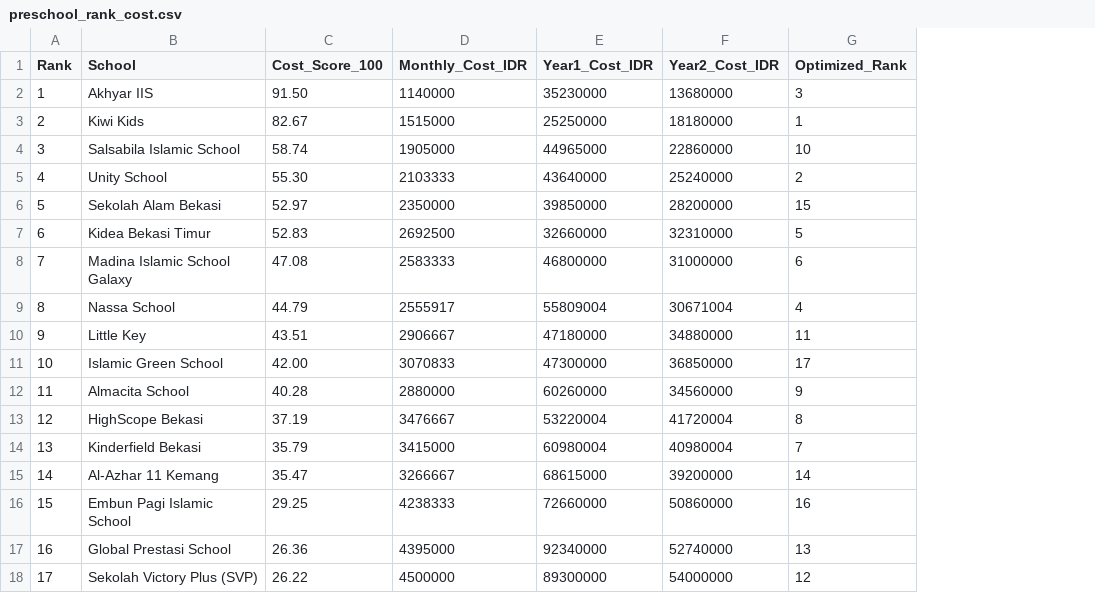
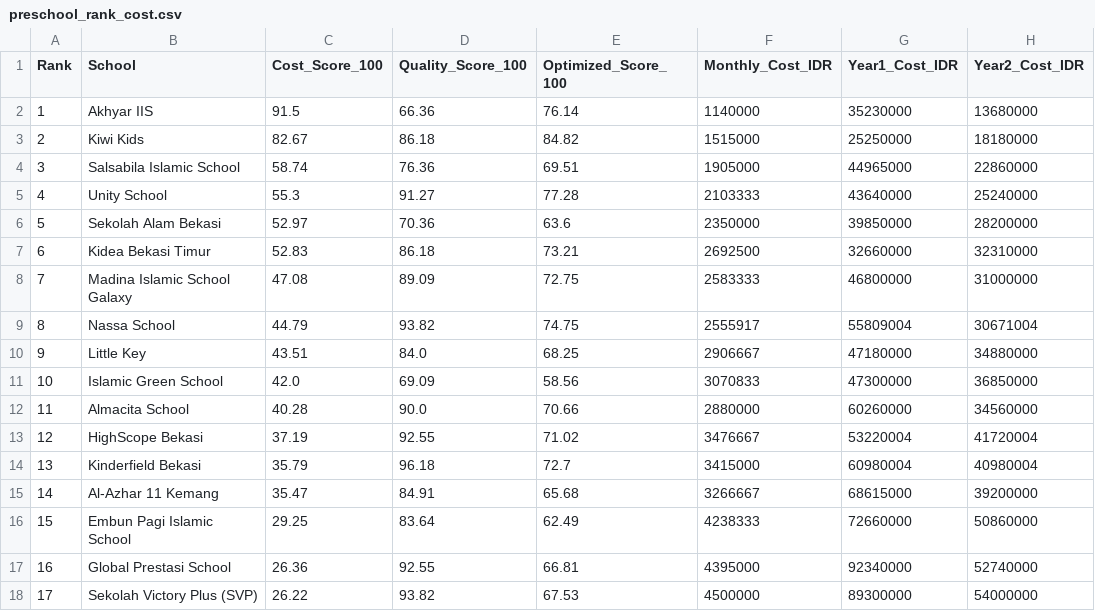
Before and after one commit to gems-fn123/sekolah-bekasi-cia, a CSV file: outputs/tables/preschool_rank_cost.csv, drawn as a sheet; removed rows and columns are numbered as before the commit, all else as after; the diff names each change by its address in the sheet, - before the commit and + after, or states it on an @@ line.

```diff
--- a/outputs/tables/preschool_rank_cost.csv
+++ b/outputs/tables/preschool_rank_cost.csv
+column D (Quality_Score_100), rows 2-18: 66.36 | 86.18 | 76.36 | 91.27 | 70.36 | 86.18 | 89.09 | 93.82 | 84.0 | 69.09 | 90.0 | 92.55 | 96.18 | 84.91 | 83.64 | 92.55 | 93.82
+column E (Optimized_Score_100), rows 2-18: 76.14 | 84.82 | 69.51 | 77.28 | 63.6 | 73.21 | 72.75 | 74.75 | 68.25 | 58.56 | 70.66 | 71.02 | 72.7 | 65.68 | 62.49 | 66.81 | 67.53
-column G (Optimized_Rank), rows 2-18: 3 | 1 | 10 | 2 | 15 | 5 | 6 | 4 | 11 | 17 | 9 | 8 | 7 | 14 | 16 | 13 | 12
-C2 (Cost_Score_100): 91.50
+C2 (Cost_Score_100): 91.5
-C5 (Cost_Score_100): 55.30
+C5 (Cost_Score_100): 55.3
-C11 (Cost_Score_100): 42.00
+C11 (Cost_Score_100): 42.0
```
Also changed, not shown: outputs/tables/preschool_rank_optimized.csv, outputs/tables/preschool_rank_quality.csv, 8 other files.
